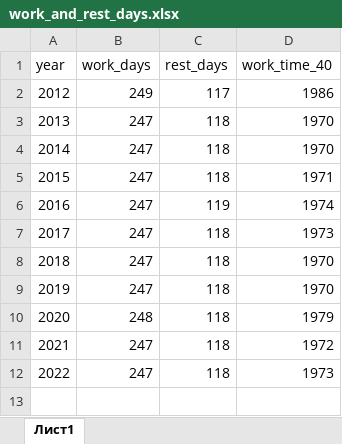
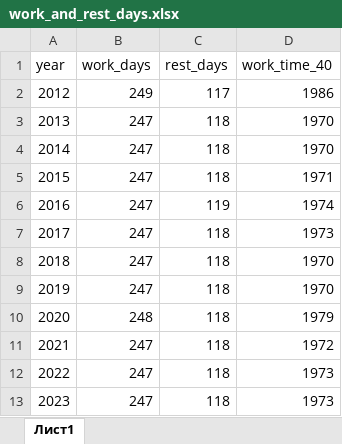
Before and after one commit to askostin/other, an Excel workbook: work_and_rest_days.xlsx, sheet Лист1, drawn as a sheet; values as stored, in another font and other column widths than the file's, no borders; the diff names each change by its address in the sheet, - before the commit and + after, or states it on an @@ line.

Commit message:
feat: generate lists for work and rest dates

```diff
--- a/work_and_rest_days.xlsx (sheet Лист1)
+++ b/work_and_rest_days.xlsx (sheet Лист1)
+row 13: 2023 | 247 | 118 | 1973
```
Also changed, not shown: 1 other file.
